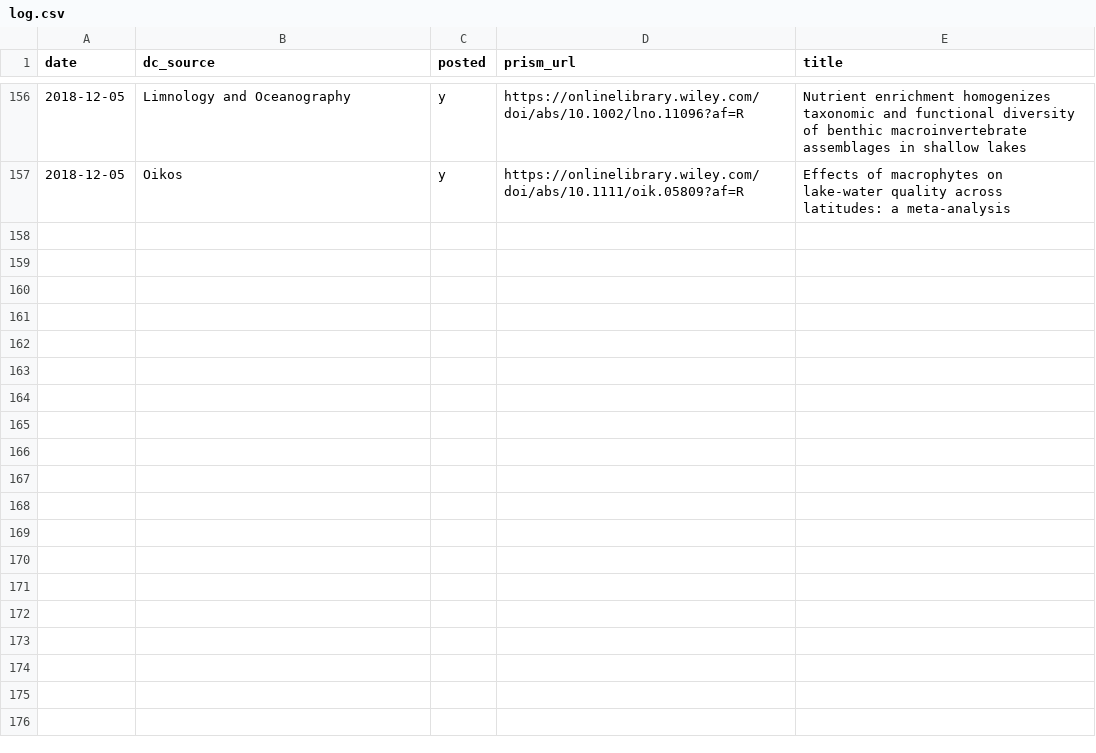
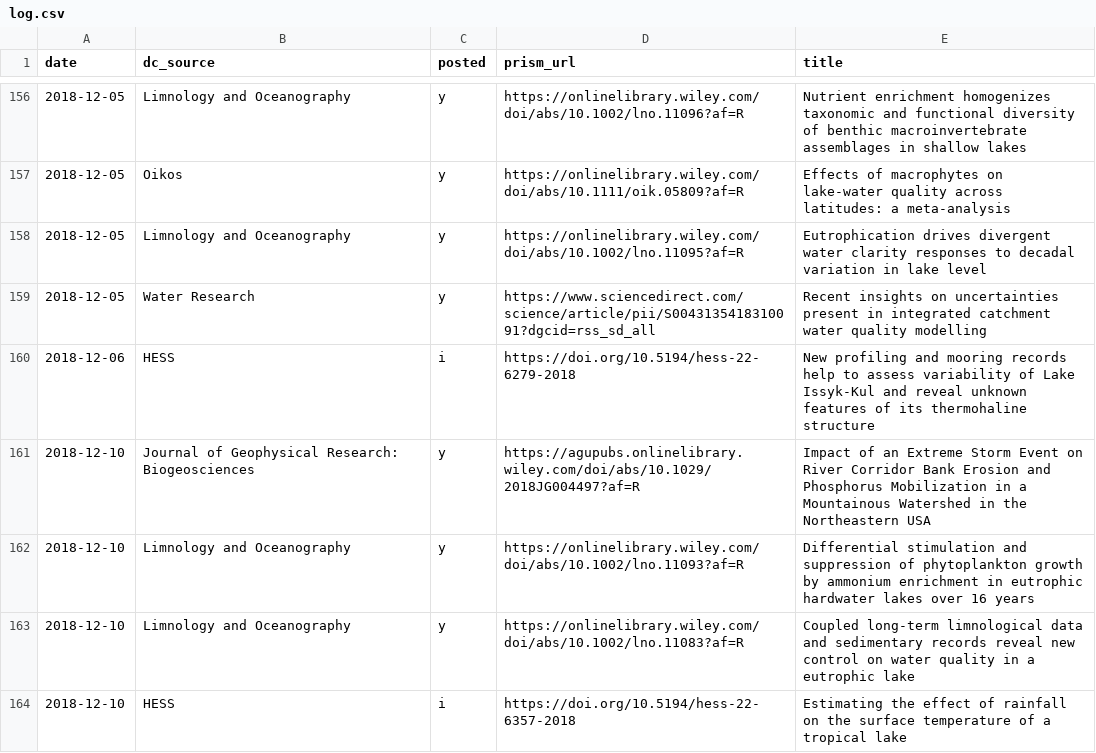
Before and after one commit to feedpapers/limnopapers, a CSV file: log.csv, drawn as a sheet; only a part is shown, gaps mark what is left out; the diff names each change by its address in the sheet, - before the commit and + after, or states it on an @@ line.

Commit message:
ignore great lakes

```diff
--- a/log.csv
+++ b/log.csv
+row 158: 2018-12-05 | Limnology and Oceanography | y | https://onlinelibrary.wiley.com/doi/abs/10.1002/lno.11095?af=R | Eutrophication drives divergent water clarity responses to decadal variation in lake level
+row 159: 2018-12-05 | Water Research | y | https://www.sciencedirect.com/science/article/pii/S0043135418310091?dgcid=rss_sd_all | Recent insights on uncertainties present in integrated catchment water quality modelling
+row 160: 2018-12-06 | HESS | i | https://doi.org/10.5194/hess-22-6279-2018 | New profiling and mooring records help to assess variability of Lake Issyk-Kul and reveal unknown features of its thermohaline structure
+row 161: 2018-12-10 | Journal of Geophysical Research: Biogeosciences | y | https://agupubs.onlinelibrary.wiley.com/doi/abs/10.1029/2018JG004497?af=R | Impact of an Extreme Storm Event on River Corridor Bank Erosion and Phosphorus Mobilization in a Mountainous Watershed in the Northeastern USA
+row 162: 2018-12-10 | Limnology and Oceanography | y | https://onlinelibrary.wiley.com/doi/abs/10.1002/lno.11093?af=R | Differential stimulation and suppression of phytoplankton growth by ammonium enrichment in eutrophic hardwater lakes over 16 years
+row 163: 2018-12-10 | Limnology and Oceanography | y | https://onlinelibrary.wiley.com/doi/abs/10.1002/lno.11083?af=R | Coupled long‐term limnological data and sedimentary records reveal new control on water quality in a eutrophic lake
+row 164: 2018-12-10 | HESS | i | https://doi.org/10.5194/hess-22-6357-2018 | Estimating the effect of rainfall on the surface temperature of a tropical lake
```
Also changed, not shown: 1 other file.
